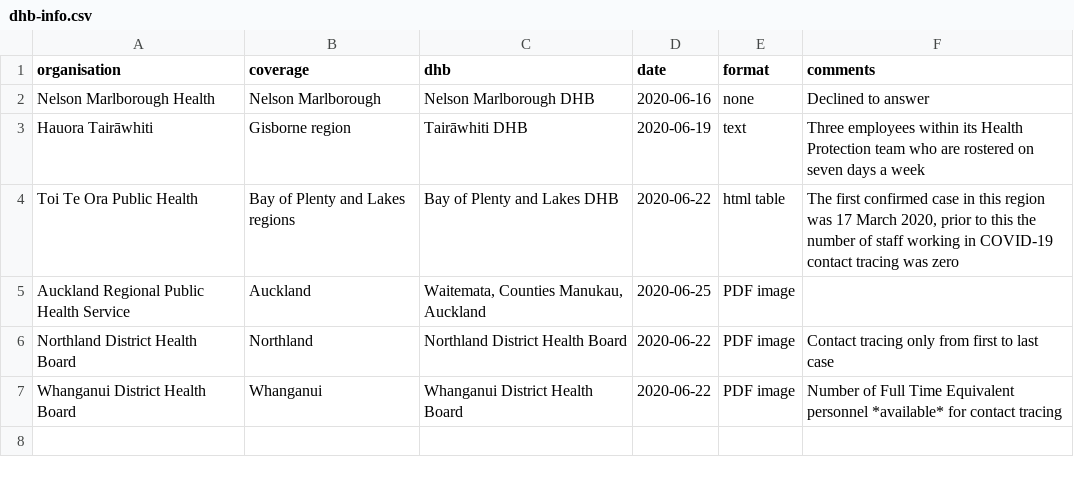
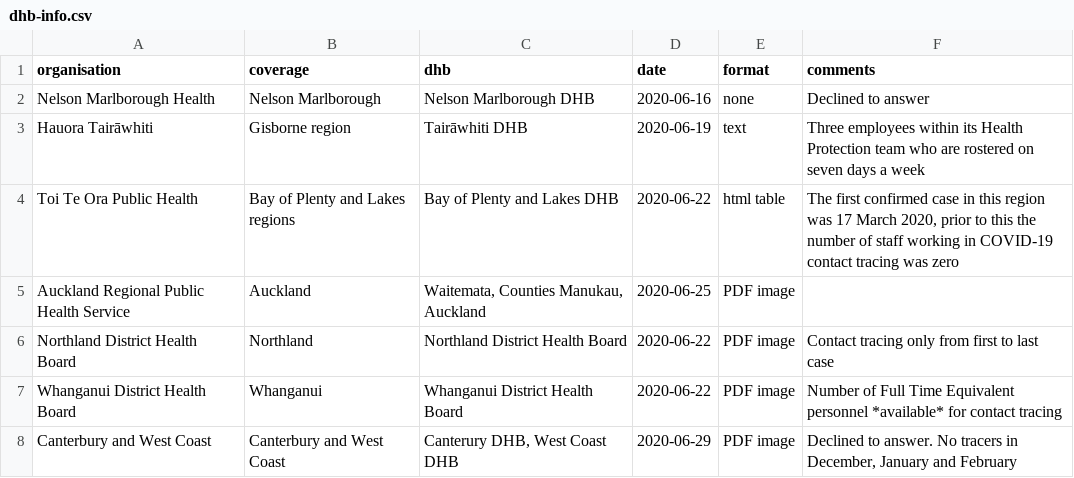
Before and after one commit to zentree/contact-tracing, a CSV file: dhb-info.csv, drawn as a sheet.

```diff
--- a/dhb-info.csv
+++ b/dhb-info.csv
@@ -7 +7,2 @@ Northland District Health Board,Northland,Northland District Health Board,2020-0
 Whanganui District Health Board,Whanganui,Whanganui District Health Board,2020-06-22,PDF image,Number of Full Time Equivalent personnel *available* for contact tracing
+Canterbury and West Coast,Canterbury and West Coast,"Canterury DHB, West Coast DHB",2020-06-29,PDF image,"Declined to answer. No tracers in December, January and February"
```
Also changed, not shown: contact-tracers.csv.
